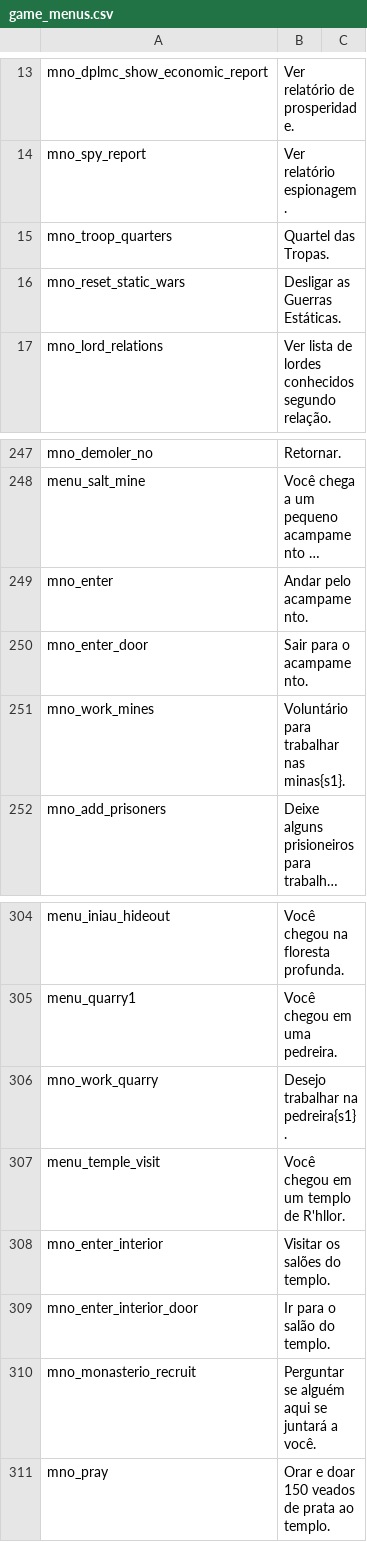
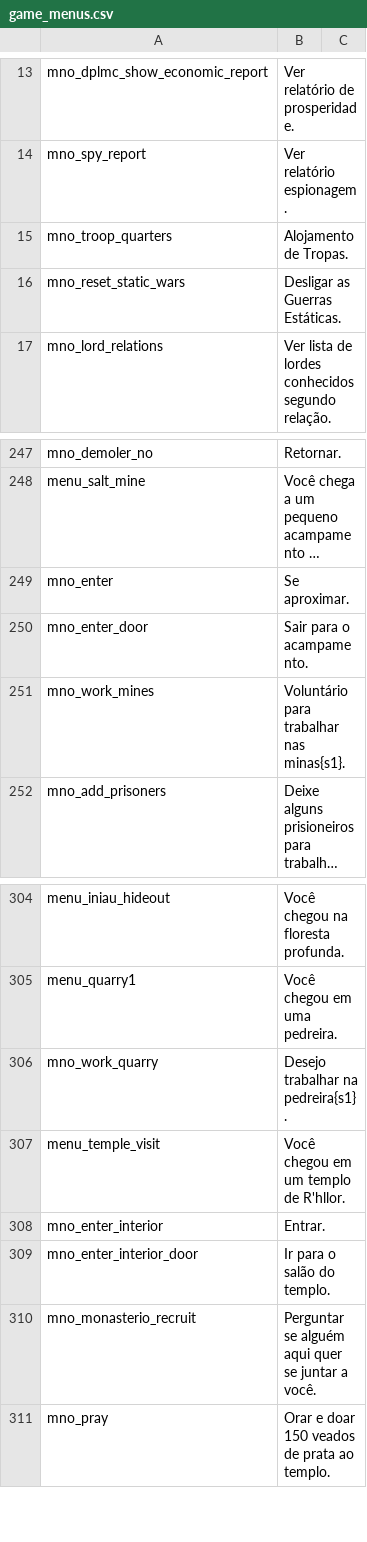
Before and after one commit to Shojisl/Tradu-PTBR-AWOIAF, a CSV file: languages/pt/game_menus.csv, drawn as a sheet; only a part is shown, gaps mark what is left out; long unchanged cells end in …; the diff names each change by its address in the sheet, - before the commit and + after, or states it on an @@ line.

```diff
--- a/languages/pt/game_menus.csv
+++ b/languages/pt/game_menus.csv
-B15: Quartel das Tropas.
+B15: Alojamento de Tropas.
-B249: Andar pelo acampamento.
+B249: Se aproximar.
-B308: Visitar os salões do templo.
+B308: Entrar.
-B310: Perguntar se alguém aqui se juntará a você.
+B310: Perguntar se alguém aqui quer se juntar a você.
```
Also changed, not shown: languages/pt/dialogs.csv, languages/pt/game_strings.csv, 3 other files.
